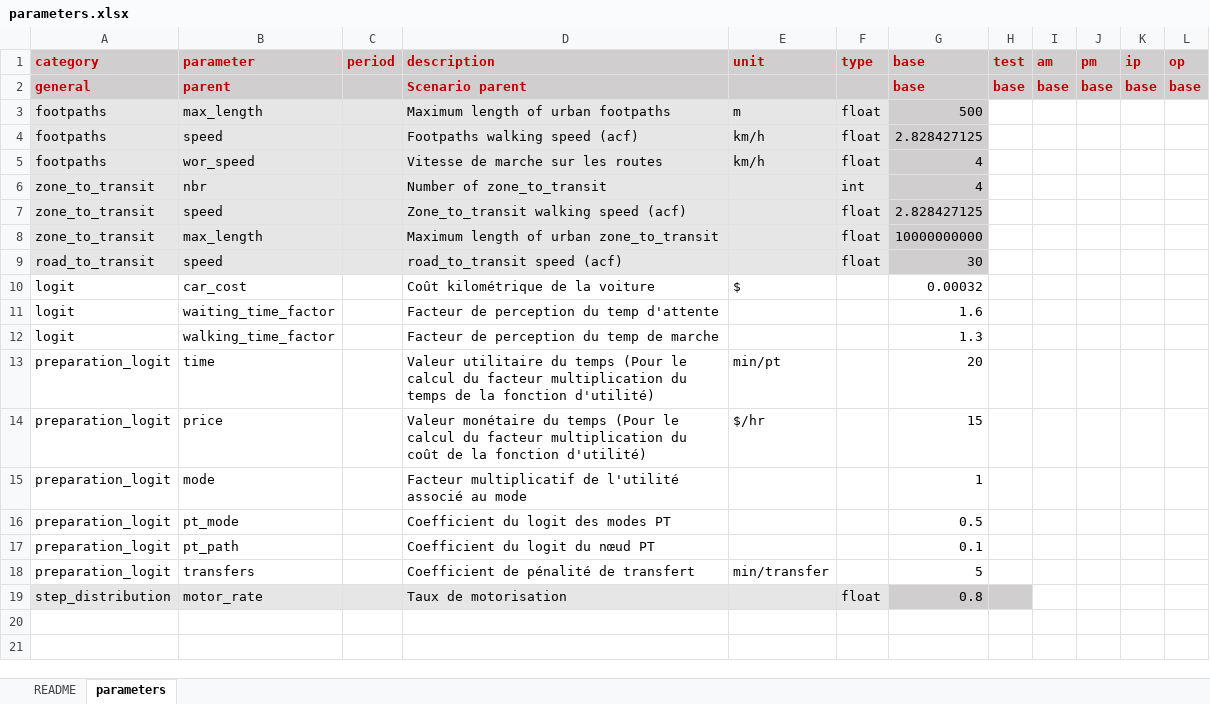
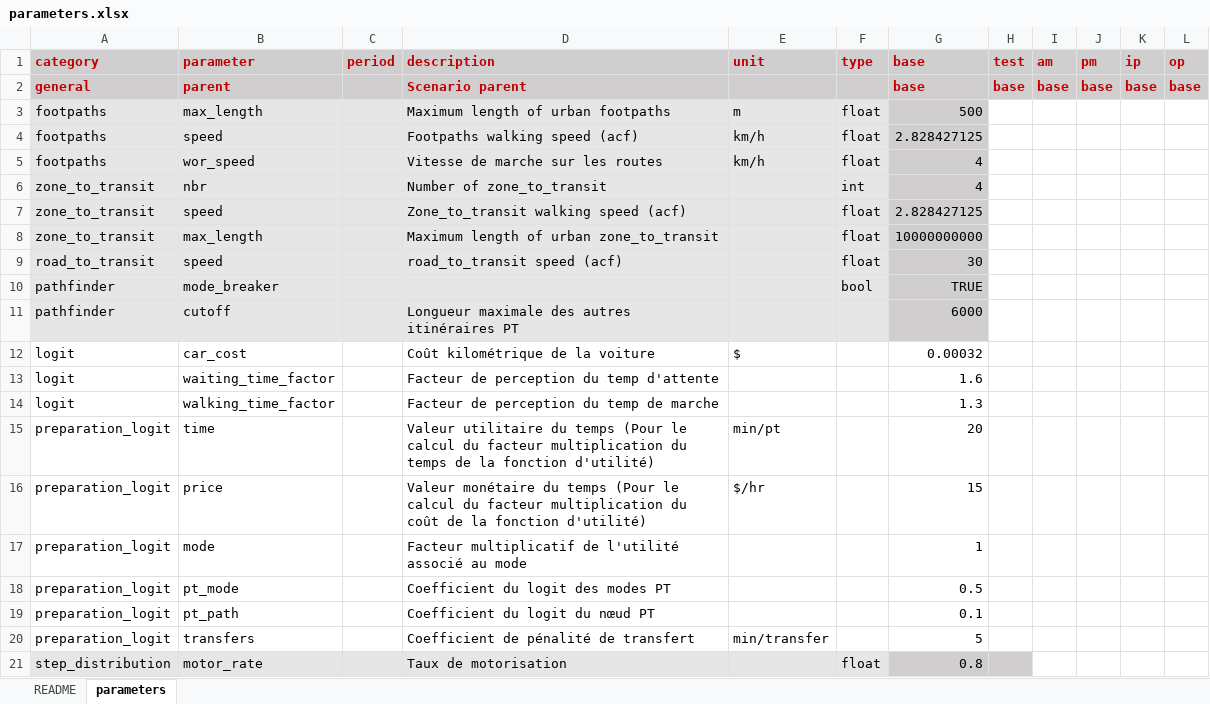
Before and after one commit to systragroup/quetzal_classic, an Excel workbook: inputs/parameters.xlsx, sheet parameters, drawn as a sheet; values as stored, in another font and other column widths than the file's, no borders; conditional formats not drawn; the diff names each change by its address in the sheet, - before the commit and + after, or states it on an @@ line.

Commit message:
pathfinder with broken mode

```diff
--- a/inputs/parameters.xlsx (sheet parameters)
+++ b/inputs/parameters.xlsx (sheet parameters)
+row 10: pathfinder | mode_breaker |  |  |  | bool | TRUE
+row 11: pathfinder | cutoff |  | Longueur maximale des autres itinéraires PT |  |  | 6000
```
Also changed, not shown: 2 other files.
